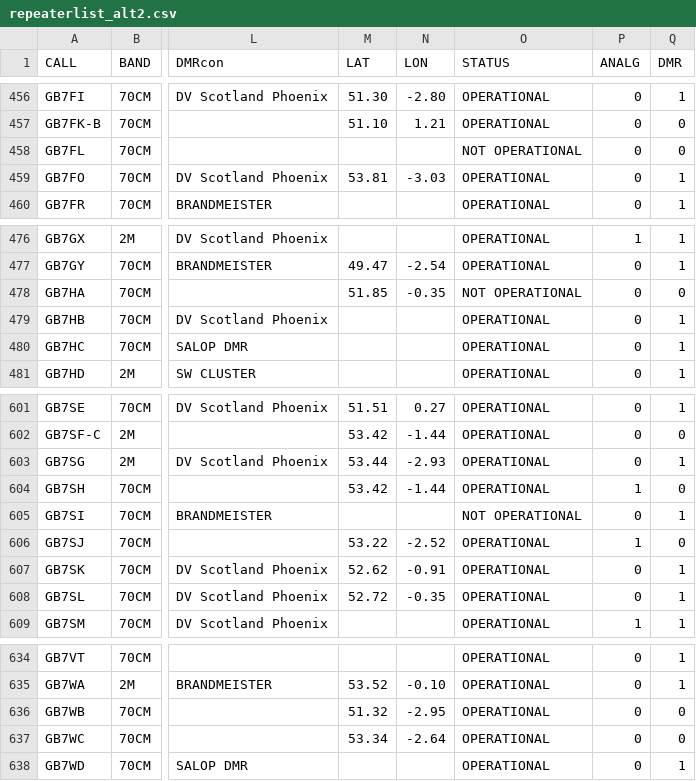
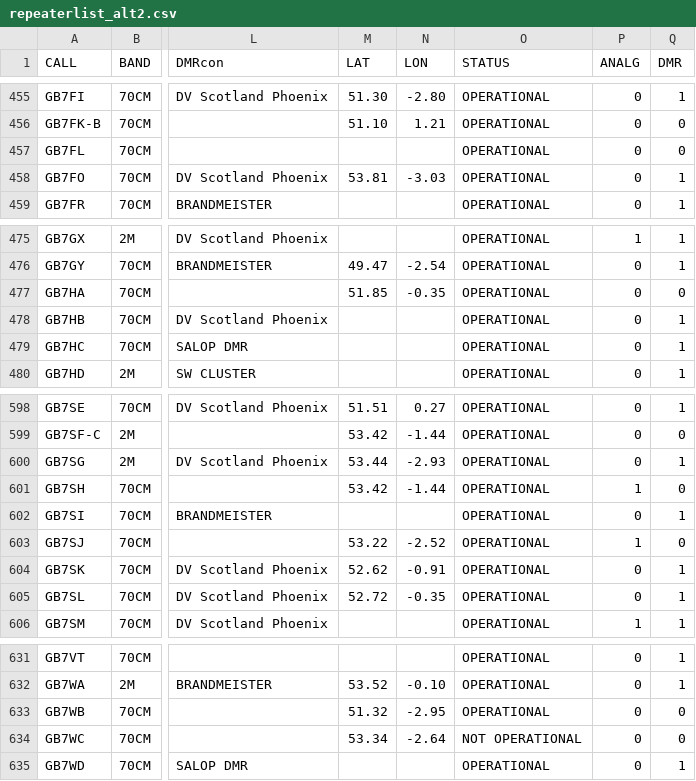
Before and after one commit to pupeno/repeater_world, a CSV file: spec/factories/ukrepeaters_importer_data/repeaterlist_alt2.csv, drawn as a sheet; only a part is shown, gaps mark what is left out; addresses are those after the commit; the diff covers the shown part only; the diff names each change by its address in the sheet, - before the commit and + after, or states it on an @@ line.

```diff
--- a/spec/factories/ukrepeaters_importer_data/repeaterlist_alt2.csv
+++ b/spec/factories/ukrepeaters_importer_data/repeaterlist_alt2.csv
-O457 (STATUS): NOT OPERATIONAL
+O457 (STATUS): OPERATIONAL
-O477 (STATUS): NOT OPERATIONAL
+O477 (STATUS): OPERATIONAL
-O602 (STATUS): NOT OPERATIONAL
+O602 (STATUS): OPERATIONAL
-O634 (STATUS): OPERATIONAL
+O634 (STATUS): NOT OPERATIONAL
```
Also changed, not shown: 3 removed rows and 2 edited cells elsewhere in this file, spec/factories/ukrepeaters_importer_data/repeaterlist3.csv, spec/factories/ukrepeaters_importer_data/repeaterlist_all.csv, 2 other files.
